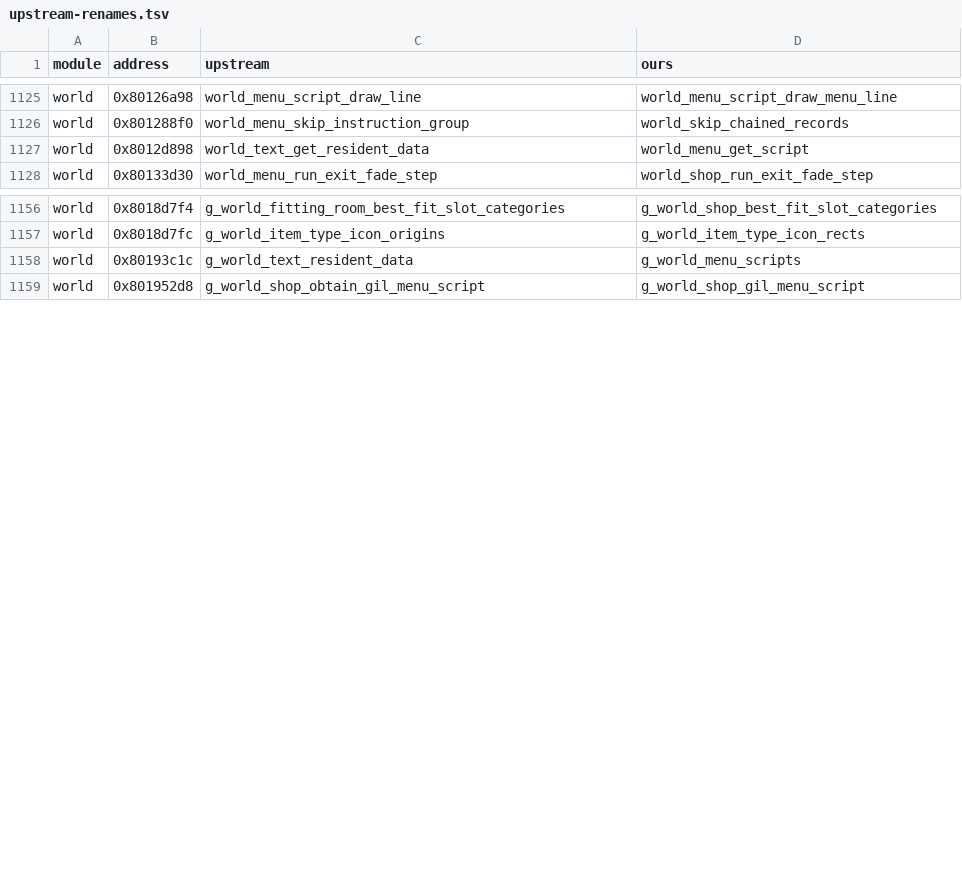
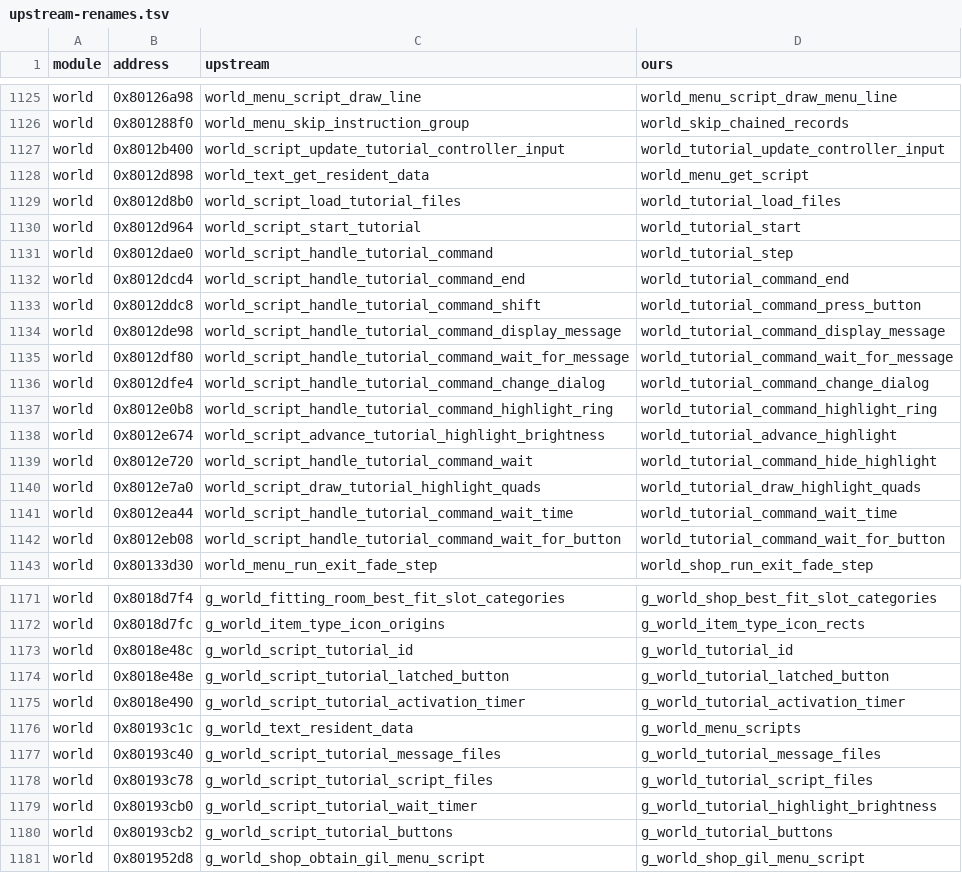
Before and after one commit to LuizORAS/fft_decomp-semantic, a TSV file: docs/upstream-renames.tsv, drawn as a sheet; only a part is shown, gaps mark what is left out; the diff covers the shown part only; the diff names each change by its address in the sheet, - before the commit and + after, or states it on an @@ line.

```diff
--- a/docs/upstream-renames.tsv
+++ b/docs/upstream-renames.tsv
+row 1127: world | 0x8012b400 | world_script_update_tutorial_controller_input | world_tutorial_update_controller_input
+row 1129: world | 0x8012d8b0 | world_script_load_tutorial_files | world_tutorial_load_files
+row 1130: world | 0x8012d964 | world_script_start_tutorial | world_tutorial_start
+row 1131: world | 0x8012dae0 | world_script_handle_tutorial_command | world_tutorial_step
+row 1132: world | 0x8012dcd4 | world_script_handle_tutorial_command_end | world_tutorial_command_end
+row 1133: world | 0x8012ddc8 | world_script_handle_tutorial_command_shift | world_tutorial_command_press_button
+row 1134: world | 0x8012de98 | world_script_handle_tutorial_command_display_message | world_tutorial_command_display_message
+row 1135: world | 0x8012df80 | world_script_handle_tutorial_command_wait_for_message | world_tutorial_command_wait_for_message
+row 1136: world | 0x8012dfe4 | world_script_handle_tutorial_command_change_dialog | world_tutorial_command_change_dialog
+row 1137: world | 0x8012e0b8 | world_script_handle_tutorial_command_highlight_ring | world_tutorial_command_highlight_ring
+row 1138: world | 0x8012e674 | world_script_advance_tutorial_highlight_brightness | world_tutorial_advance_highlight
+row 1139: world | 0x8012e720 | world_script_handle_tutorial_command_wait | world_tutorial_command_hide_highlight
+row 1140: world | 0x8012e7a0 | world_script_draw_tutorial_highlight_quads | world_tutorial_draw_highlight_quads
+row 1141: world | 0x8012ea44 | world_script_handle_tutorial_command_wait_time | world_tutorial_command_wait_time
+row 1142: world | 0x8012eb08 | world_script_handle_tutorial_command_wait_for_button | world_tutorial_command_wait_for_button
+row 1173: world | 0x8018e48c | g_world_script_tutorial_id | g_world_tutorial_id
+row 1174: world | 0x8018e48e | g_world_script_tutorial_latched_button | g_world_tutorial_latched_button
+row 1175: world | 0x8018e490 | g_world_script_tutorial_activation_timer | g_world_tutorial_activation_timer
+row 1177: world | 0x80193c40 | g_world_script_tutorial_message_files | g_world_tutorial_message_files
+row 1178: world | 0x80193c78 | g_world_script_tutorial_script_files | g_world_tutorial_script_files
+row 1179: world | 0x80193cb0 | g_world_script_tutorial_wait_timer | g_world_tutorial_highlight_brightness
+row 1180: world | 0x80193cb2 | g_world_script_tutorial_buttons | g_world_tutorial_buttons
```
Also changed, not shown: 7 added rows elsewhere in this file, 32 other files.
